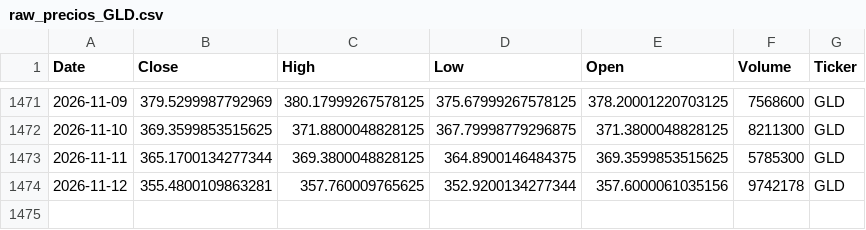
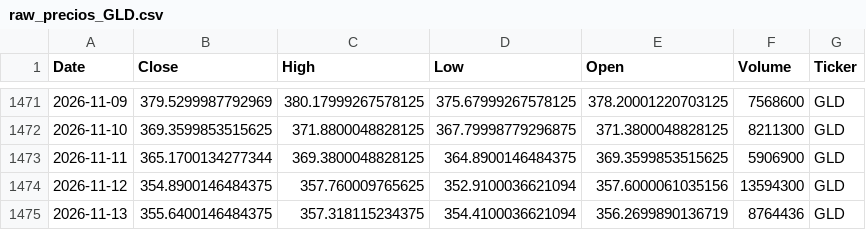
Before and after one commit to jorgeebarrazagalindo00-png/Consultor-ETF-IA, a CSV file: data/raw_precios_GLD.csv, drawn as a sheet; only a part is shown, gaps mark what is left out.

```diff
--- a/data/raw_precios_GLD.csv
+++ b/data/raw_precios_GLD.csv
@@ -1472,3 +1472,4 @@ Date,Close,High,Low,Open,Volume,Ticker
 2026-11-10,369.3599853515625,371.8800048828125,367.79998779296875,371.3800048828125,8211300,GLD
-2026-11-11,365.1700134277344,369.3800048828125,364.8900146484375,369.3599853515625,5785300,GLD
-2026-11-12,355.4800109863281,357.760009765625,352.9200134277344,357.6000061035156,9742178,GLD
+2026-11-11,365.1700134277344,369.3800048828125,364.8900146484375,369.3599853515625,5906900,GLD
+2026-11-12,354.8900146484375,357.760009765625,352.9100036621094,357.6000061035156,13594300,GLD
+2026-11-13,355.6400146484375,357.318115234375,354.4100036621094,356.2699890136719,8764436,GLD
```
Also changed, not shown: data/backtest_resultados.csv, data/clean_precios_ETFs.csv, 11 other files.
